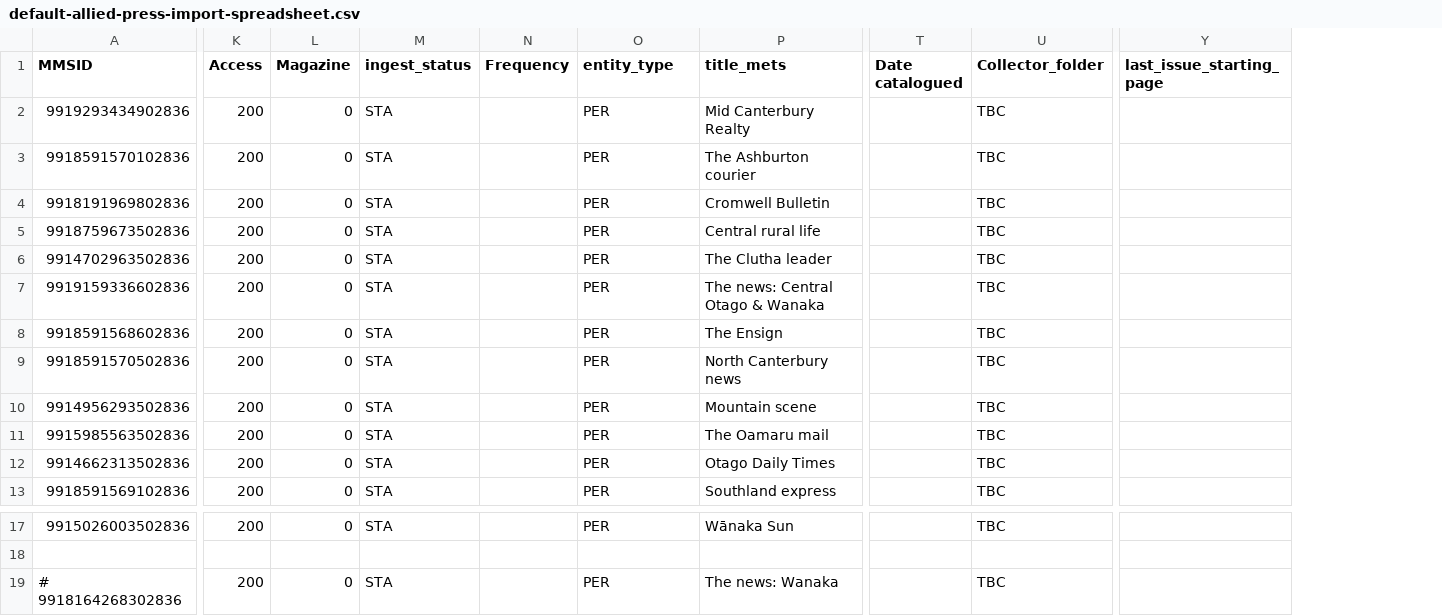
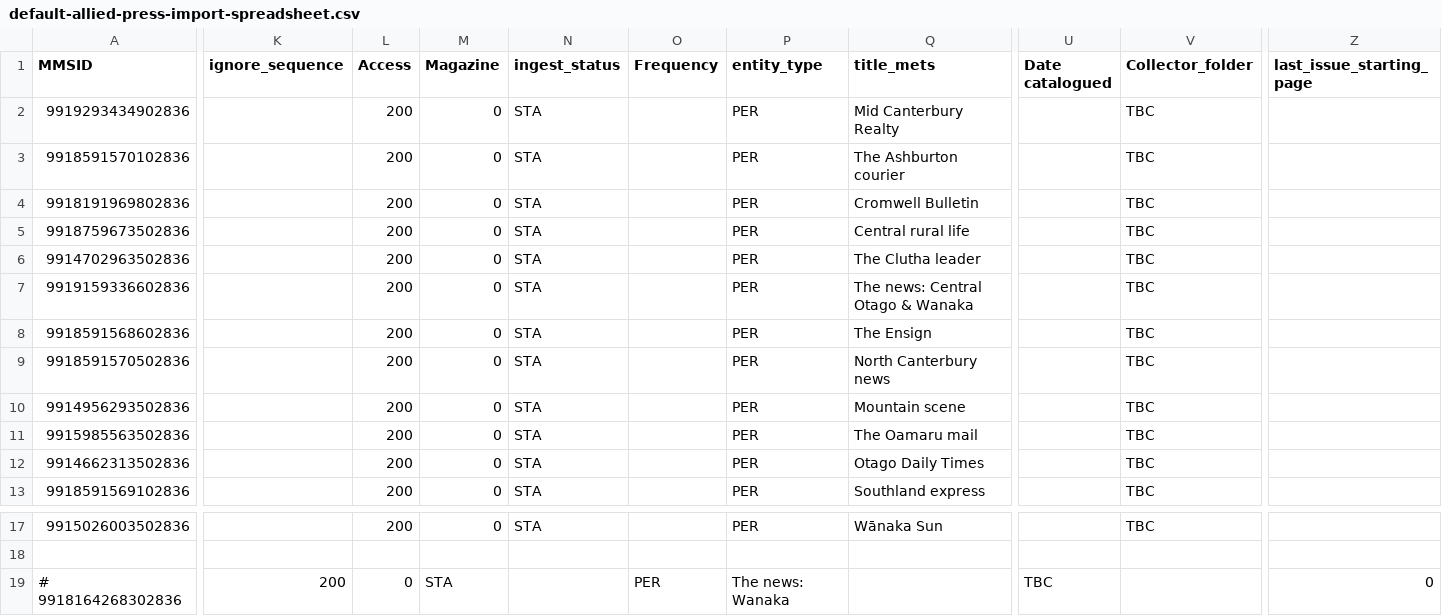
Before and after one commit to NLNZDigitalPreservation/nlnz-tools-sip-generation-newspapers, a CSV file: core/src/main/resources/nz/govt/natlib/tools/sip/generation/newspapers/default-allied-press-import-spreadsheet.csv, drawn as a sheet; only a part is shown, gaps mark what is left out; addresses are those after the commit; the diff covers the shown part only; the diff names each change by its address in the sheet, - before the commit and + after, or states it on an @@ line.

```diff
--- a/core/src/main/resources/nz/govt/natlib/tools/sip/generation/newspapers/default-allied-press-import-spreadsheet.csv
+++ b/core/src/main/resources/nz/govt/natlib/tools/sip/generation/newspapers/default-allied-press-import-spreadsheet.csv
+column K (ignore_sequence), row 19: 200
-L19 (Access): 200
+L19 (Access): 0
-M19 (Magazine): 0
+M19 (Magazine): STA
-N19 (ingest_status): STA
+N19 (ingest_status): (empty)
-O19 (Frequency): (empty)
+O19 (Frequency): PER
-P19 (entity_type): PER
+P19 (entity_type): The news: Wanaka
-Q19 (title_mets): The news: Wanaka
+Q19 (title_mets): (empty)
-U19 (Date catalogued): (empty)
+U19 (Date catalogued): TBC
-V19 (Collector_folder): TBC
+V19 (Collector_folder): (empty)
-Z19 (last_issue_starting_page): (empty)
+Z19 (last_issue_starting_page): 0
```
Also changed, not shown: 1 edited cell elsewhere in this file, core/src/main/resources/nz/govt/natlib/tools/sip/generation/newspapers/default-WMMA-import-spreadsheet.csv, core/src/main/resources/nz/govt/natlib/tools/sip/generation/newspapers/default-are-media-import-spreadsheet.csv, 45 other files.
